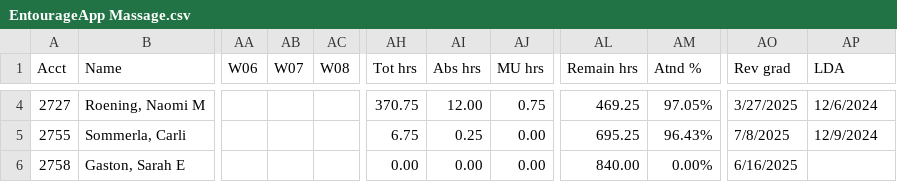
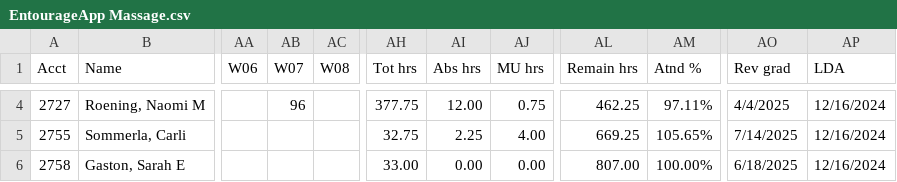
Before and after one commit to SpencerReno/EntourageApp, a CSV file: CSV Files/EntourageApp Massage.csv, drawn as a sheet; only a part is shown, gaps mark what is left out; the diff covers the shown part only; the diff names each change by its address in the sheet, - before the commit and + after, or states it on an @@ line.

```diff
--- a/CSV Files/EntourageApp Massage.csv
+++ b/CSV Files/EntourageApp Massage.csv
-AB4 (W07): (empty)
+AB4 (W07): 96
-AH4 (Tot hrs): 370.75
+AH4 (Tot hrs): 377.75
-AL4 (Remain hrs): 469.25
+AL4 (Remain hrs): 462.25
-AM4 (Atnd %): 97.05%
+AM4 (Atnd %): 97.11%
-AO4 (Rev grad): 3/27/2025
+AO4 (Rev grad): 4/4/2025
-AP4 (LDA): 12/6/2024
+AP4 (LDA): 12/16/2024
-AH5 (Tot hrs): 6.75
+AH5 (Tot hrs): 32.75
-AI5 (Abs hrs): 0.25
+AI5 (Abs hrs): 2.25
-AJ5 (MU hrs): 0.00
+AJ5 (MU hrs): 4.00
-AL5 (Remain hrs): 695.25
+AL5 (Remain hrs): 669.25
-AM5 (Atnd %): 96.43%
+AM5 (Atnd %): 105.65%
-AO5 (Rev grad): 7/8/2025
+AO5 (Rev grad): 7/14/2025
-AP5 (LDA): 12/9/2024
+AP5 (LDA): 12/16/2024
-AH6 (Tot hrs): 0.00
+AH6 (Tot hrs): 33.00
-AL6 (Remain hrs): 840.00
+AL6 (Remain hrs): 807.00
-AM6 (Atnd %): 0.00%
+AM6 (Atnd %): 100.00%
-AO6 (Rev grad): 6/16/2025
+AO6 (Rev grad): 6/18/2025
-AP6 (LDA): (empty)
+AP6 (LDA): 12/16/2024
```
Also changed, not shown: 39 edited cells elsewhere in this file.
